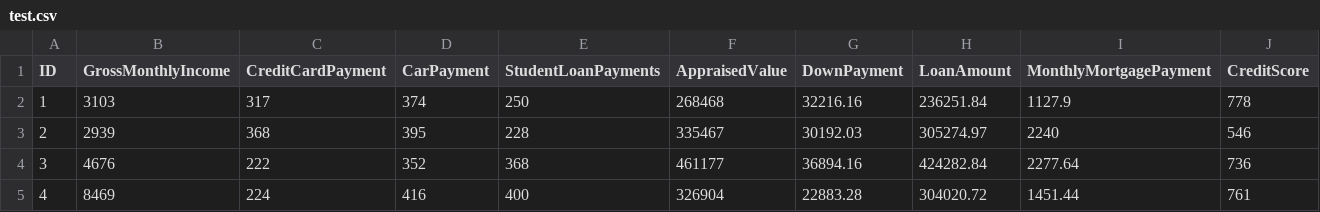
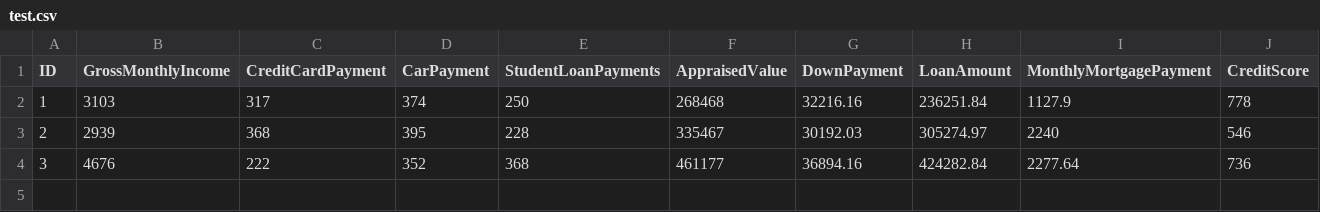
Before and after one commit to mu2ku/technica-2022, a CSV file: input/test.csv, drawn as a sheet; the diff names each change by its address in the sheet, - before the commit and + after, or states it on an @@ line.

```diff
--- a/input/test.csv
+++ b/input/test.csv
-row 5: 4 | 8469 | 224 | 416 | 400 | 326904 | 22883.28 | 304020.72 | 1451.44 | 761
```
Also changed, not shown: output/test_PROCESSED.csv, 6 other files.
